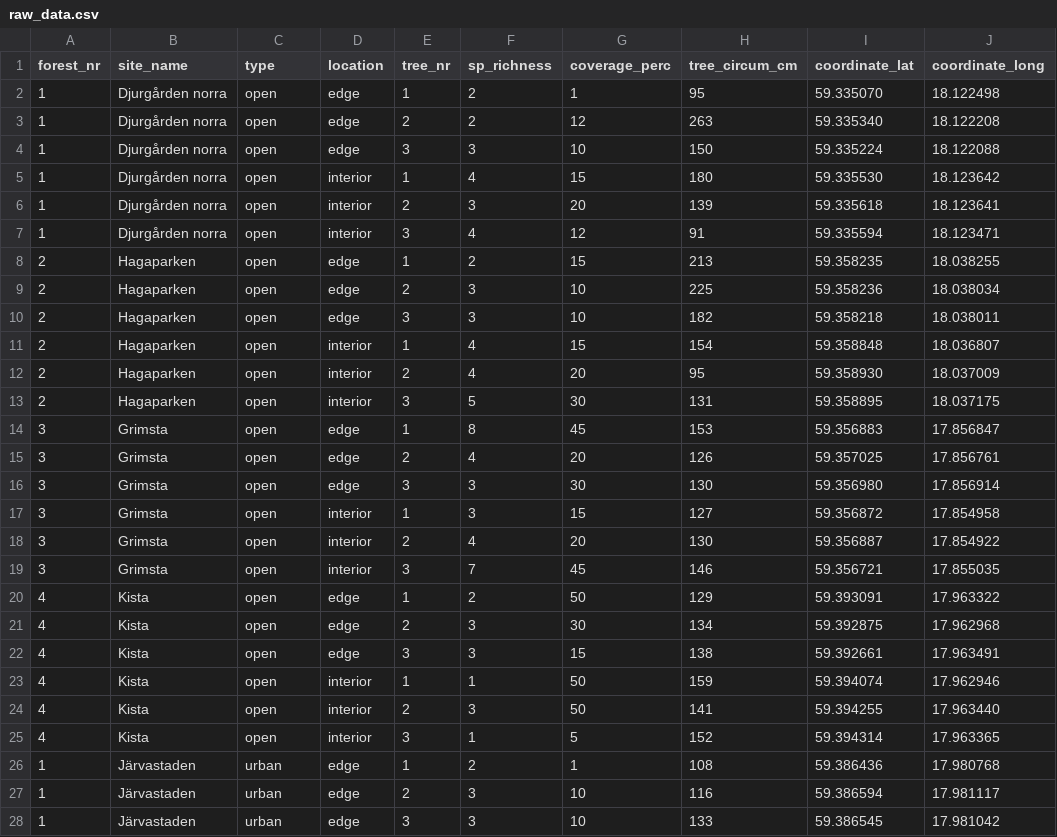
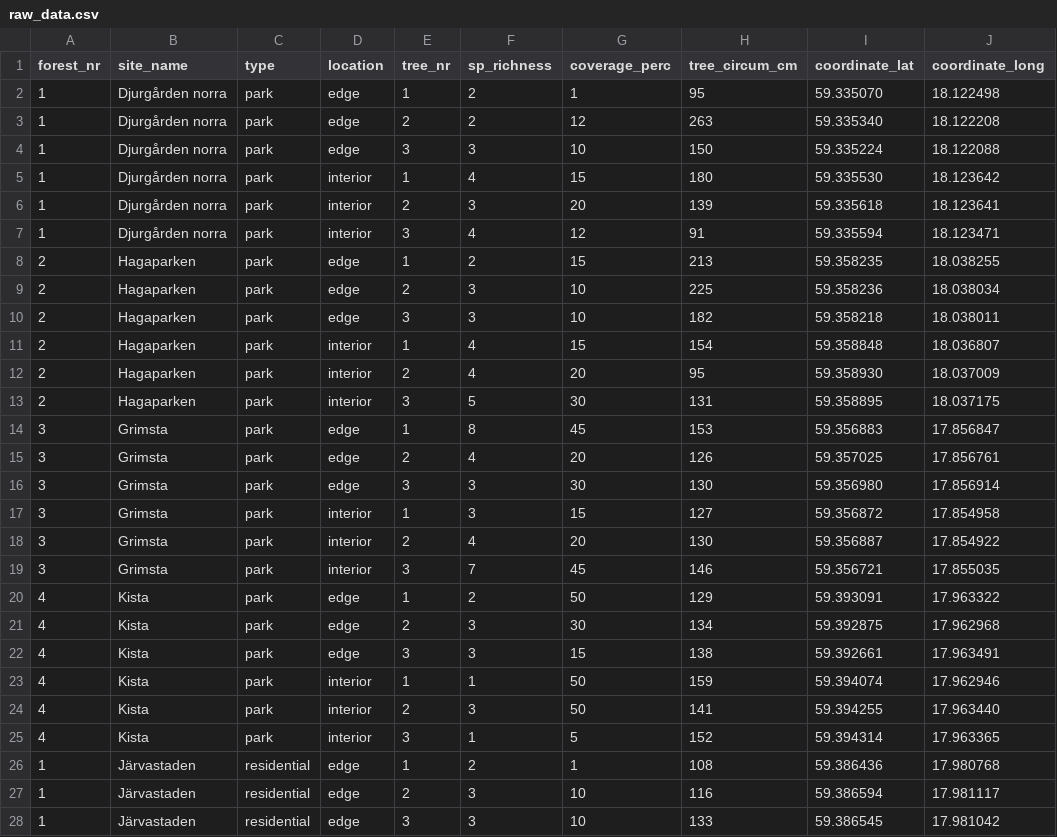
Before and after one commit to emmagemal/urban_edge_effects, a CSV file: Data/raw_data.csv, drawn as a sheet; only a part is shown; the diff covers the shown part only; the diff names each change by its address in the sheet, - before the commit and + after, or states it on an @@ line.

Commit message:
Emma changed names of "type" and replaced dataset

```diff
--- a/Data/raw_data.csv
+++ b/Data/raw_data.csv
-C2:C25 (type): open
+C2:C25 (type): park
-C26:C28 (type): urban
+C26:C28 (type): residential
```
Also changed, not shown: 21 edited cells elsewhere in this file.
